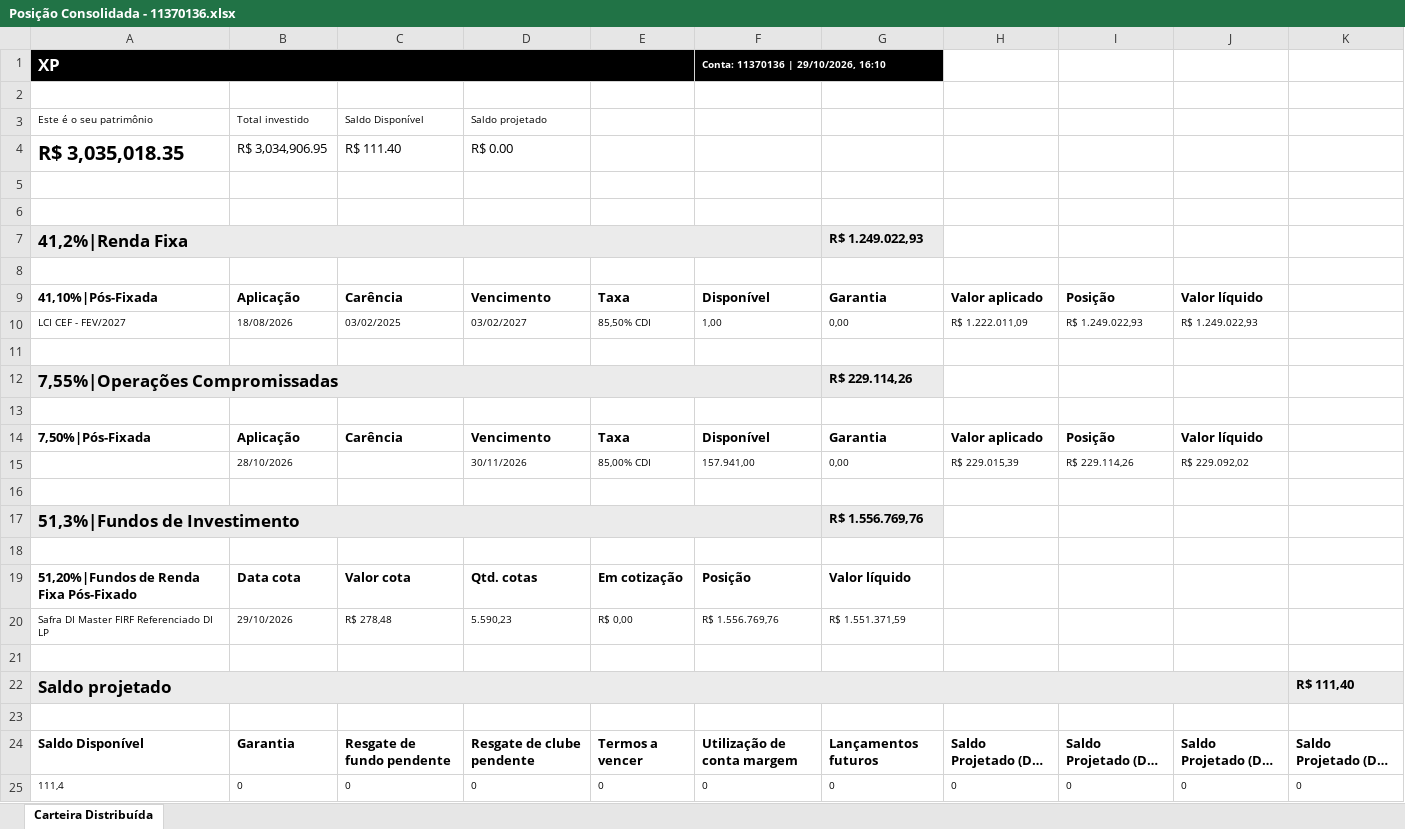
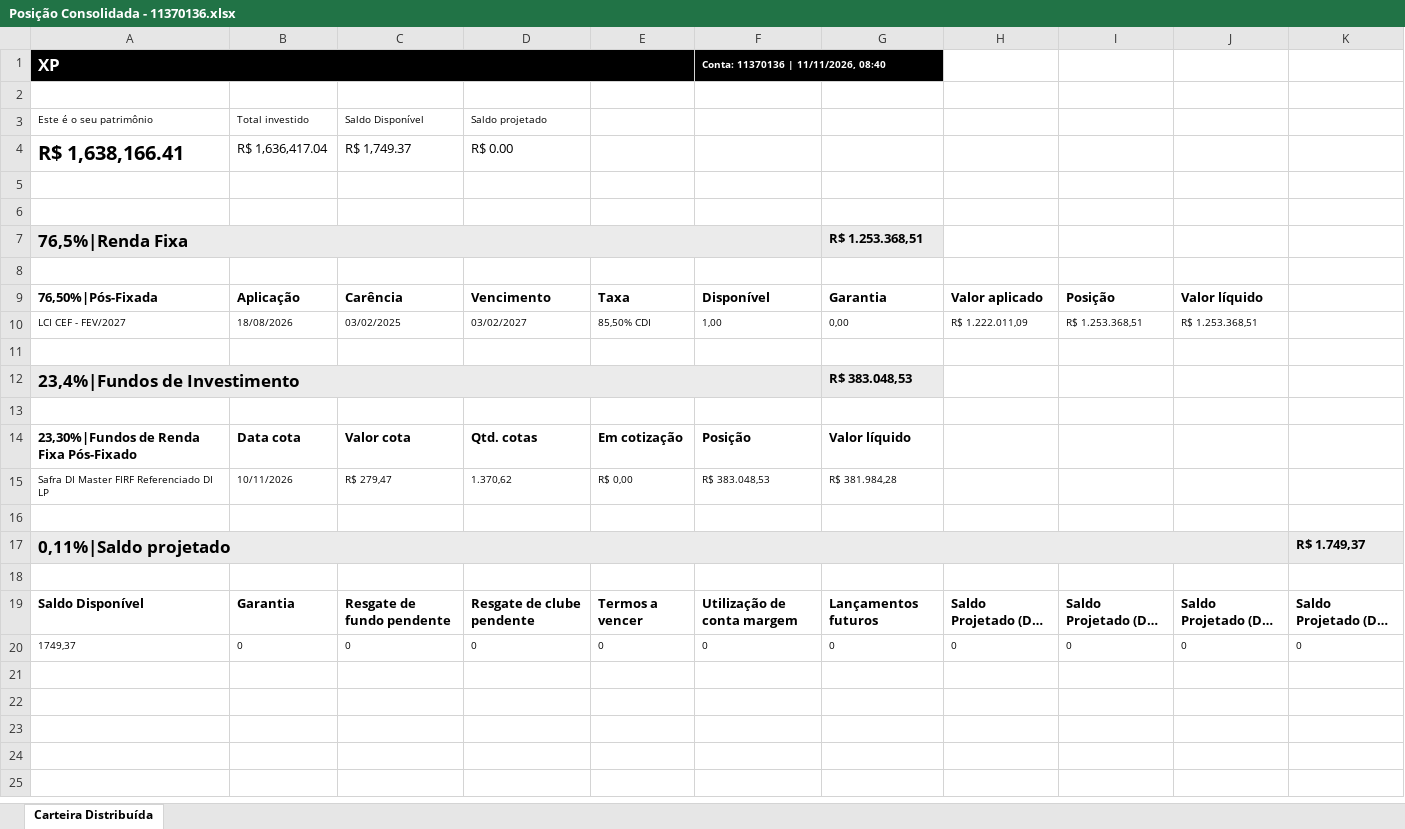
Before and after one commit to AloacaoMWealth/tesourariagrupobotuvera, an Excel workbook: data/positions/Posição Consolidada - 11370136.xlsx, sheet Carteira Distribuída, drawn as a sheet; long unchanged cells end in …; values as stored, in another font and other column widths than the file's, no borders; removed rows and columns are numbered as before the commit, all else as after; the diff names each change by its address in the sheet, - before the commit and + after, or states it on an @@ line.

```diff
--- a/data/positions/Posição Consolidada - 11370136.xlsx (sheet Carteira Distribuída)
+++ b/data/positions/Posição Consolidada - 11370136.xlsx (sheet Carteira Distribuída)
-F1: Conta: 11370136 | 29/10/2026, 16:10
+F1: Conta: 11370136 | 11/11/2026, 08:40
-row 4: R$ 3,035,018.35 | R$ 3,034,906.95 | R$ 111.40 | R$ 0.00
+row 4: R$ 1,638,166.41 | R$ 1,636,417.04 | R$ 1,749.37 | R$ 0.00
-row 7: 41,2%|Renda Fixa |  |  |  |  |  | R$ 1.249.022,93
+row 7: 76,5%|Renda Fixa |  |  |  |  |  | R$ 1.253.368,51
-A9: 41,10%|Pós-Fixada
+A9: 76,50%|Pós-Fixada
-I10: R$ 1.249.022,93
+I10: R$ 1.253.368,51
-J10: R$ 1.249.022,93
+J10: R$ 1.253.368,51
-row 12: 7,55%|Operações Compromissadas |  |  |  |  |  | R$ 229.114,26
+row 12: 23,4%|Fundos de Investimento |  |  |  |  |  | R$ 383.048,53
-row 14: 7,50%|Pós-Fixada | Aplicação | Carência | Vencimento | Taxa | Disponível | Garantia | Valor aplicado | Posição | Valor líquido
-row 15:  | 28/10/2026 |  | 30/11/2026 | 85,00% CDI | 157.941,00 | 0,00 | R$ 229.015,39 | R$ 229.114,26 | R$ 229.092,02
+row 14: 23,30%|Fundos de Renda Fixa Pós-Fixado | Data cota | Valor cota | Qtd. cotas | Em cotização | Posição | Valor líquido
+row 15: Safra DI Master FIRF Referenciado DI LP | 10/11/2026 | R$ 279,47 | 1.370,62 | R$ 0,00 | R$ 383.048,53 | R$ 381.984,28
-row 17: 51,3%|Fundos de Investimento |  |  |  |  |  | R$ 1.556.769,76
-row 17: (empty)
+row 17: 0,11%|Saldo projetado |  |  |  |  |  |  |  |  |  | R$ 1.749,37
-A17 fill: none
+A17 fill: #EBEBEB
+A17:J17 merged
-K17 fill: none
+K17 fill: #EBEBEB
-row 19: 51,20%|Fundos de Renda Fixa Pós-Fixado | Data cota | Valor cota | Qtd. cotas | Em cotização | Posição | Valor líquido
-row 20: Safra DI Master FIRF Referenciado DI LP | 29/10/2026 | R$ 278,48 | 5.590,23 | R$ 0,00 | R$ 1.556.769,76 | R$ 1.551.371,59
-row 21: (empty)
-row 22: Saldo projetado |  |  |  |  |  |  |  |  |  | R$ 111,40
-A20: 111,4
+A20: 1749,37
```
Also changed, not shown: data/positions/Posição Consolidada - 4163084.xlsx, data/positions/Posição Consolidada - 5166121.xlsx, 2 other files.
